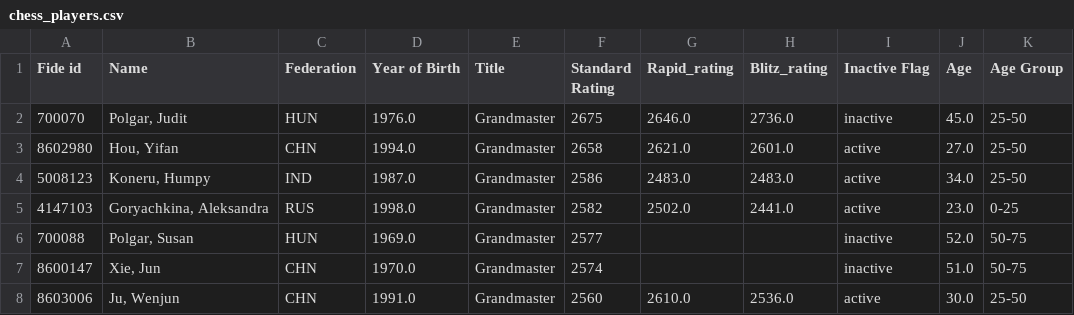
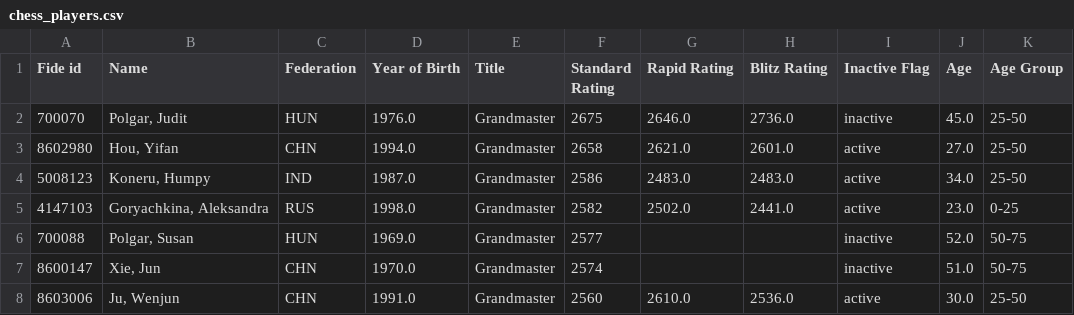
Before and after one commit to DanielHoulihan/chess_players_csv, a CSV file: chess_players.csv, drawn as a sheet; only a part is shown.

Commit message:
Add files via upload

```diff
--- a/chess_players.csv
+++ b/chess_players.csv
@@ -1,2 +1,2 @@
-Fide id,Name,Federation,Year of Birth,Title,Standard Rating,Rapid_rating,Blitz_rating,Inactive Flag,Age,Age Group
+Fide id,Name,Federation,Year of Birth,Title,Standard Rating,Rapid Rating,Blitz Rating,Inactive Flag,Age,Age Group
 700070,"Polgar, Judit",HUN,1976.0,Grandmaster,2675,2646.0,2736.0,inactive,45.0,25-50
```
